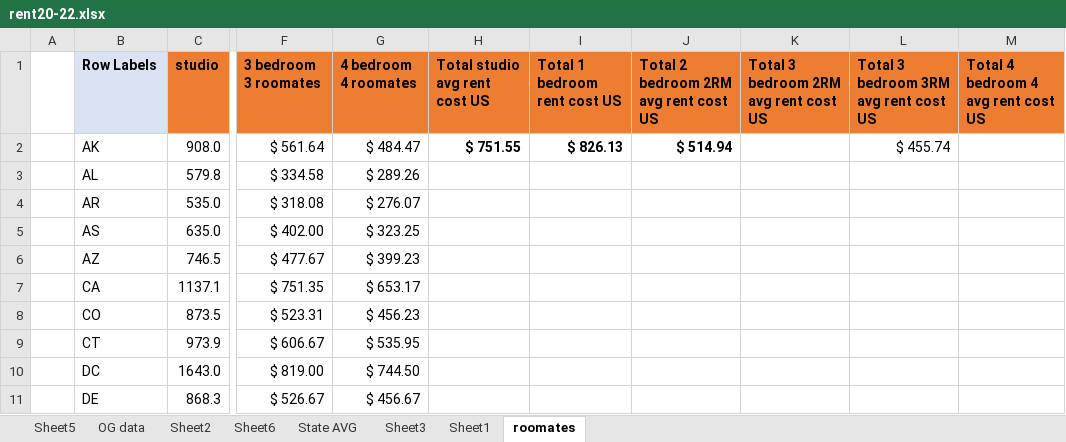
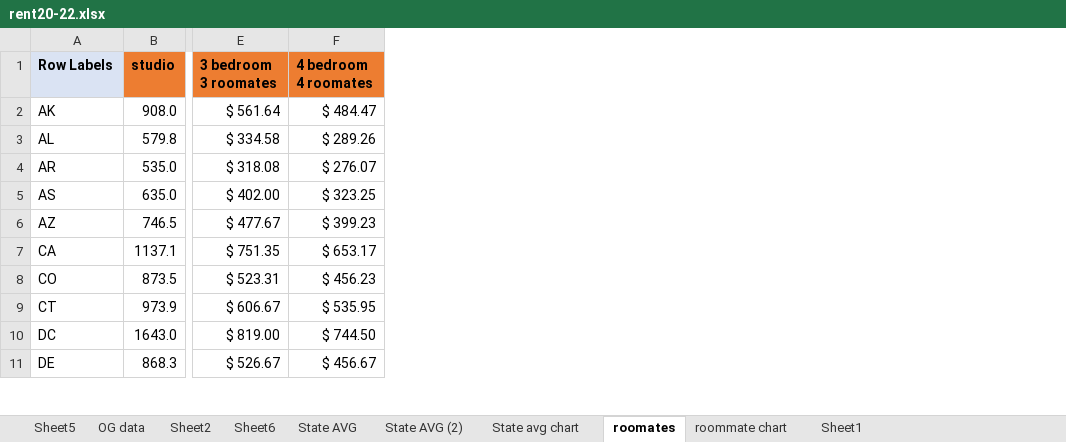
Before and after one commit to Boot-Team-7/project_1_materials, an Excel workbook: William/rent20-22.xlsx, sheet roomates, drawn as a sheet; only a part is shown, gaps mark what is left out; values as stored, in another font and other column widths than the file's, no borders; the diff names each change by its address in the sheet, - before the commit and + after, or states it on an @@ line.

```diff
--- a/William/rent20-22.xlsx (sheet roomates)
+++ b/William/rent20-22.xlsx (sheet roomates)
-sheet tab: Sheet3
+sheet tab: roommate chart
+sheet tab: State AVG (2)
+sheet tab: State avg chart
@@ sheet tab order changed: Sheet5 | OG data | Sheet2 | Sheet6 | State AVG | State AVG (2) | State avg chart | roomates | roommate chart | Sheet1 @@
-column A, empty
-column H (Total studio avg rent cost US), row 2: $ 751.55
-column I (Total 1 bedroom rent cost US), row 2: $ 826.13
-column J, rows 1-2: Total 2 bedroom 2RM avg rent cost US | $ 514.94
-column K, row 1: Total 3 bedroom 2RM avg rent cost US
-column L, rows 1-2: Total 3 bedroom 3RM avg rent cost US | $ 455.74
-column M, row 1: Total 4 bedroom 4 avg rent cost US
```
Also changed, not shown: sheet State AVG, sheet roommate chart, sheet Sheet6, charts or pictures, 3 other files.
